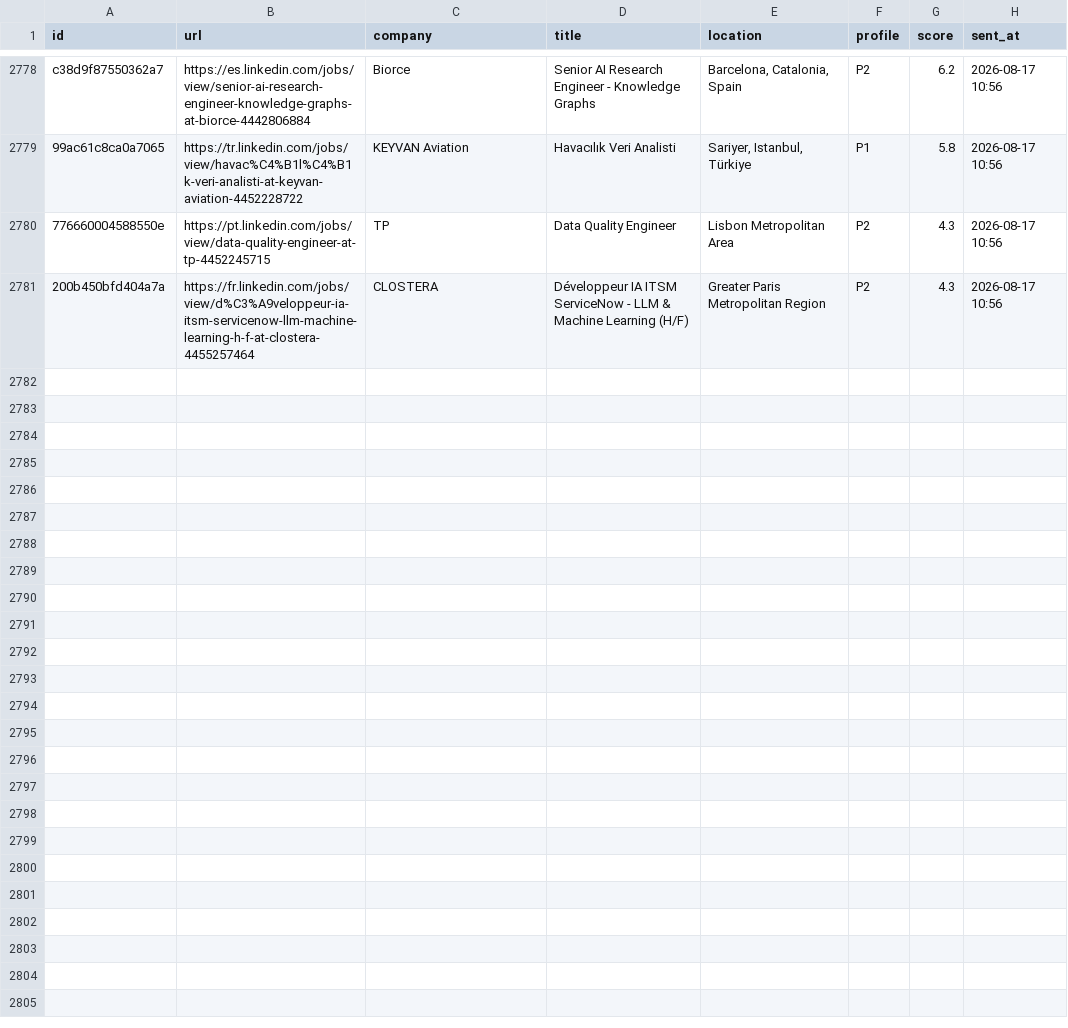
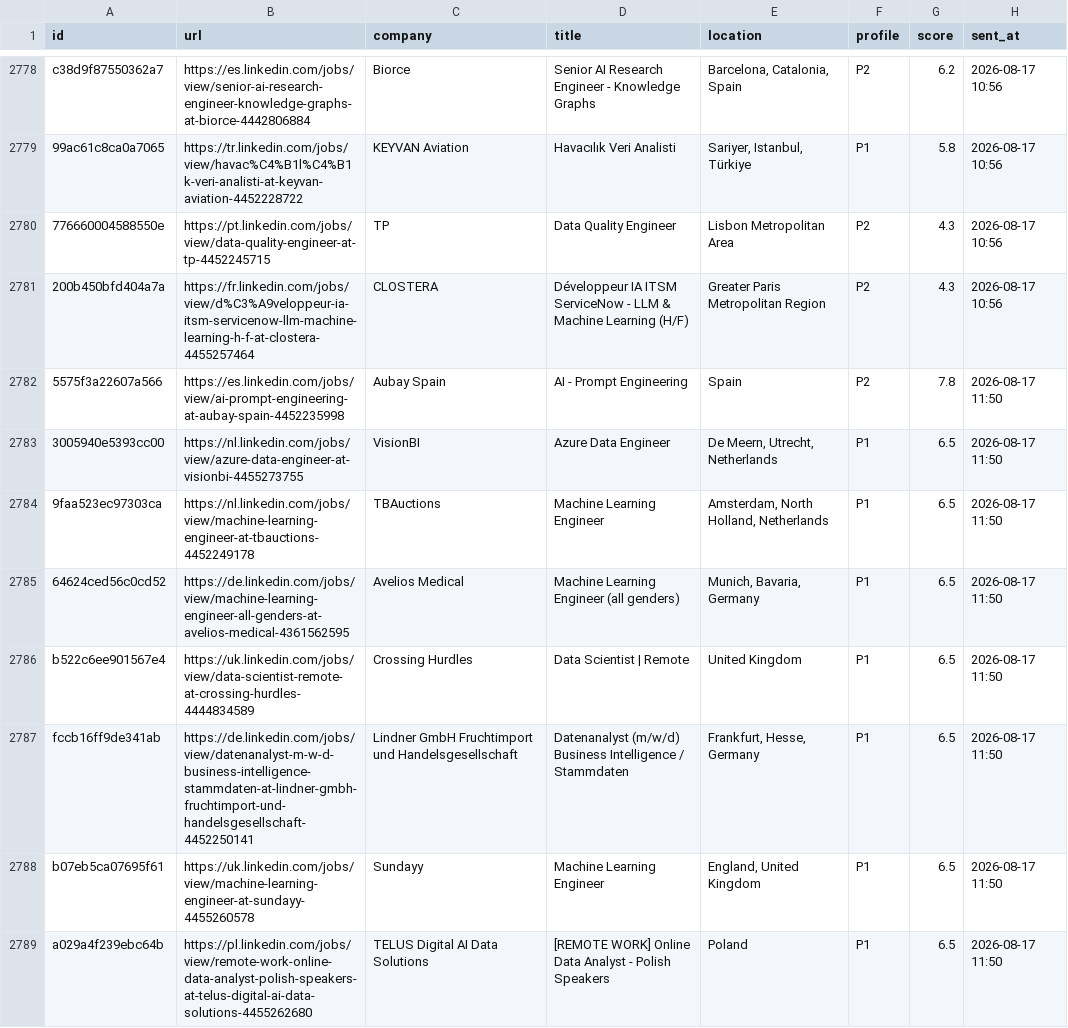
Before and after one commit to semihalperdundar/career-ops-agent, a TSV file: data/telegram-sent.tsv, drawn as a sheet; only a part is shown, gaps mark what is left out; the diff covers the shown part only; the diff names each change by its address in the sheet, - before the commit and + after, or states it on an @@ line.

```diff
--- a/data/telegram-sent.tsv
+++ b/data/telegram-sent.tsv
+row 2782: 5575f3a22607a566 | https://es.linkedin.com/jobs/view/ai-prompt-engineering-at-aubay-spain-4452235998 | Aubay Spain | AI - Prompt Engineering | Spain | P2 | 7.8 | 2026-08-17 11:50
+row 2783: 3005940e5393cc00 | https://nl.linkedin.com/jobs/view/azure-data-engineer-at-visionbi-4455273755 | VisionBI | Azure Data Engineer | De Meern, Utrecht, Netherlands | P1 | 6.5 | 2026-08-17 11:50
+row 2784: 9faa523ec97303ca | https://nl.linkedin.com/jobs/view/machine-learning-engineer-at-tbauctions-4452249178 | TBAuctions | Machine Learning Engineer | Amsterdam, North Holland, Netherlands | P1 | 6.5 | 2026-08-17 11:50
+row 2785: 64624ced56c0cd52 | https://de.linkedin.com/jobs/view/machine-learning-engineer-all-genders-at-avelios-medical-4361562595 | Avelios Medical | Machine Learning Engineer (all genders) | Munich, Bavaria, Germany | P1 | 6.5 | 2026-08-17 11:50
+row 2786: b522c6ee901567e4 | https://uk.linkedin.com/jobs/view/data-scientist-remote-at-crossing-hurdles-4444834589 | Crossing Hurdles | Data Scientist | Remote | United Kingdom | P1 | 6.5 | 2026-08-17 11:50
+row 2787: fccb16ff9de341ab | https://de.linkedin.com/jobs/view/datenanalyst-m-w-d-business-intelligence-stammdaten-at-lindner-gmbh-fruchtimport-und-handelsgesellschaft-4452250141 | Lindner GmbH Fruchtimport und Handelsgesellschaft | Datenanalyst (m/w/d) Business Intelligence / Stammdaten | Frankfurt, Hesse, Germany | P1 | 6.5 | 2026-08-17 11:50
+row 2788: b07eb5ca07695f61 | https://uk.linkedin.com/jobs/view/machine-learning-engineer-at-sundayy-4455260578 | Sundayy | Machine Learning Engineer | England, United Kingdom | P1 | 6.5 | 2026-08-17 11:50
+row 2789: a029a4f239ebc64b | https://pl.linkedin.com/jobs/view/remote-work-online-data-analyst-polish-speakers-at-telus-digital-ai-data-solutions-4455262680 | TELUS Digital AI Data Solutions | [REMOTE WORK] Online Data Analyst - Polish Speakers | Poland | P1 | 6.5 | 2026-08-17 11:50
```
Also changed, not shown: 7 added rows elsewhere in this file, data/telegram-archive.tsv, 2 other files.
